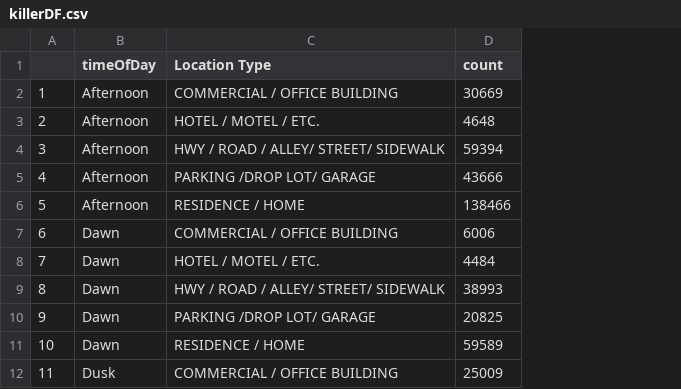
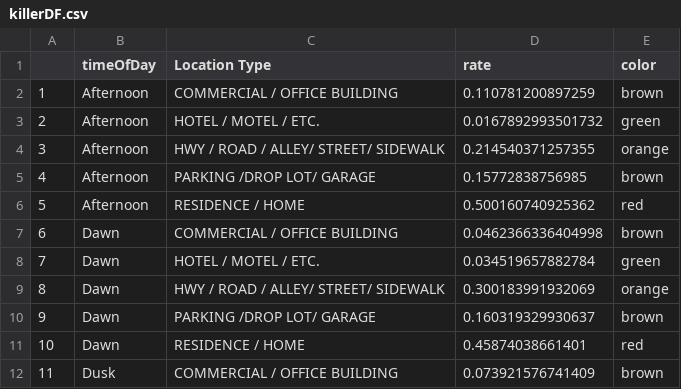
Before and after one commit to suhasnarra/CrimesInAustin, a CSV file: killerDF.csv, drawn as a sheet; only a part is shown; removed rows and columns are numbered as before the commit, all else as after; the diff names each change by its address in the sheet, - before the commit and + after, or states it on an @@ line.

Commit message:
Add files via upload

```diff
--- a/killerDF.csv
+++ b/killerDF.csv
-column D (count), rows 2-12: 30669 | 4648 | 59394 | 43666 | 138466 | 6006 | 4484 | 38993 | 20825 | 59589 | 25009
+column D (rate), rows 2-12: 0.110781200897259 | 0.0167892993501732 | 0.214540371257355 | 0.15772838756985 | 0.500160740925362 | 0.0462366336404998 | 0.034519657882784 | 0.300183991932069 | 0.160319329930637 | 0.45874038661401 | 0.073921576741409
+column E (color), rows 2-12: brown | green | orange | brown | red | brown | green | orange | brown | red | brown
```
